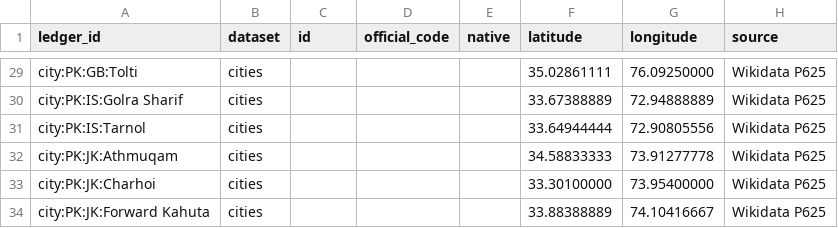
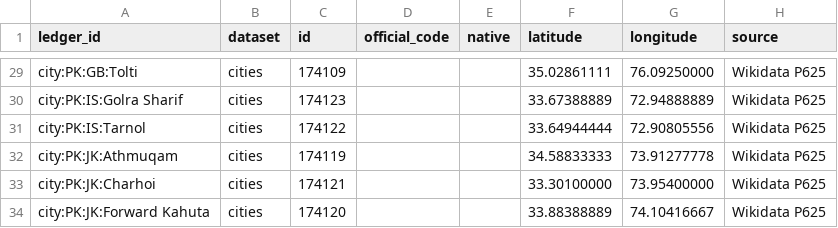
Before and after one commit to dr5hn/countries-states-cities-database, a CSV file: .github/fixes-docs/ledgers/PK_new_cities_points_2026-10.csv, drawn as a sheet; only a part is shown, gaps mark what is left out; the diff covers the shown part only; the diff names each change by its address in the sheet, - before the commit and + after, or states it on an @@ line.

```diff
--- a/.github/fixes-docs/ledgers/PK_new_cities_points_2026-10.csv
+++ b/.github/fixes-docs/ledgers/PK_new_cities_points_2026-10.csv
-C29 (id): (empty)
+C29 (id): 174109
-C30 (id): (empty)
+C30 (id): 174123
-C31 (id): (empty)
+C31 (id): 174122
-C32 (id): (empty)
+C32 (id): 174119
-C33 (id): (empty)
+C33 (id): 174121
-C34 (id): (empty)
+C34 (id): 174120
```
Also changed, not shown: 27 edited cells elsewhere in this file, 2 other files.
